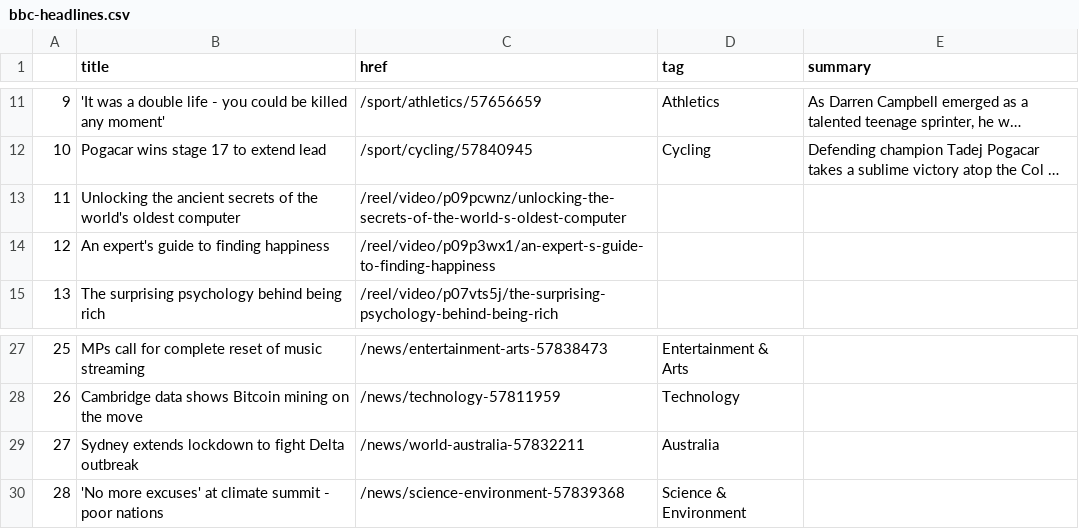
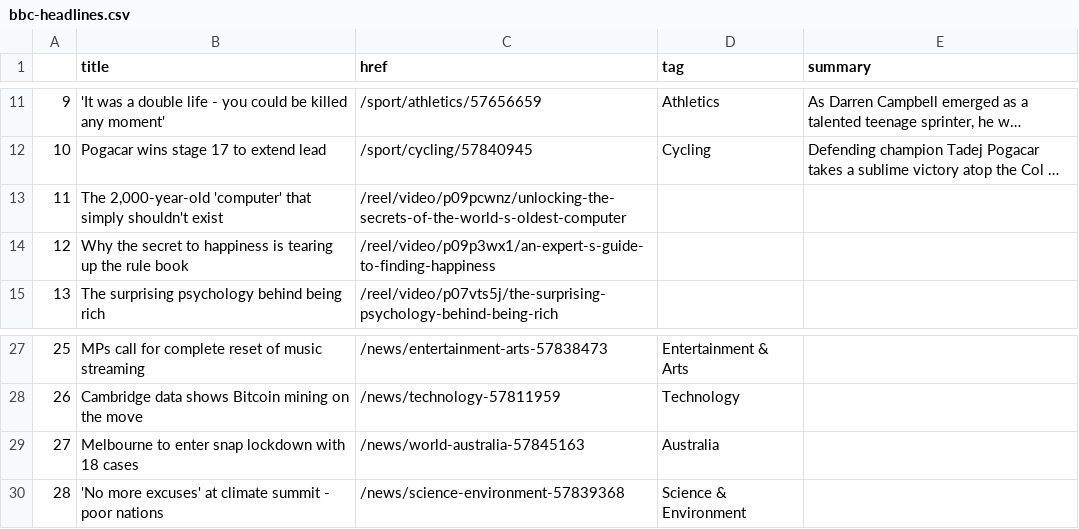
Before and after one commit to anth3lia/automatic-scraper, a CSV file: bbc-headlines.csv, drawn as a sheet; only a part is shown, gaps mark what is left out; long unchanged cells end in …; the diff names each change by its address in the sheet, - before the commit and + after, or states it on an @@ line.

```diff
--- a/bbc-headlines.csv
+++ b/bbc-headlines.csv
-B13 (title): Unlocking the ancient secrets of the world's oldest computer
+B13 (title): The 2,000-year-old 'computer' that simply shouldn't exist
-B14 (title): An expert's guide to finding happiness
+B14 (title): Why the secret to happiness is tearing up the rule book
-B29 (title): Sydney extends lockdown to fight Delta outbreak
+B29 (title): Melbourne to enter snap lockdown with 18 cases
-C29 (href): /news/world-australia-57832211
+C29 (href): /news/world-australia-57845163
```
